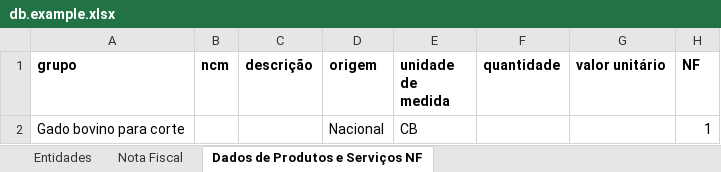
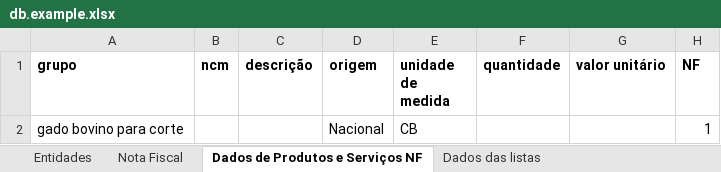
Before and after one commit to cayo-rodrigues/nff, an Excel workbook: db.example.xlsx, sheet Dados de Produtos e Serviços NF, drawn as a sheet; values as stored, in another font and other column widths than the file's, no borders; the diff names each change by its address in the sheet, - before the commit and + after, or states it on an @@ line.

```diff
--- a/db.example.xlsx (sheet Dados de Produtos e Serviços NF)
+++ b/db.example.xlsx (sheet Dados de Produtos e Serviços NF)
+sheet tab: Dados das listas
-A2 (grupo): Gado bovino para corte
+A2 (grupo): gado bovino para corte
```
Also changed, not shown: sheet Nota Fiscal, sheet Entidades, 2 other files.
